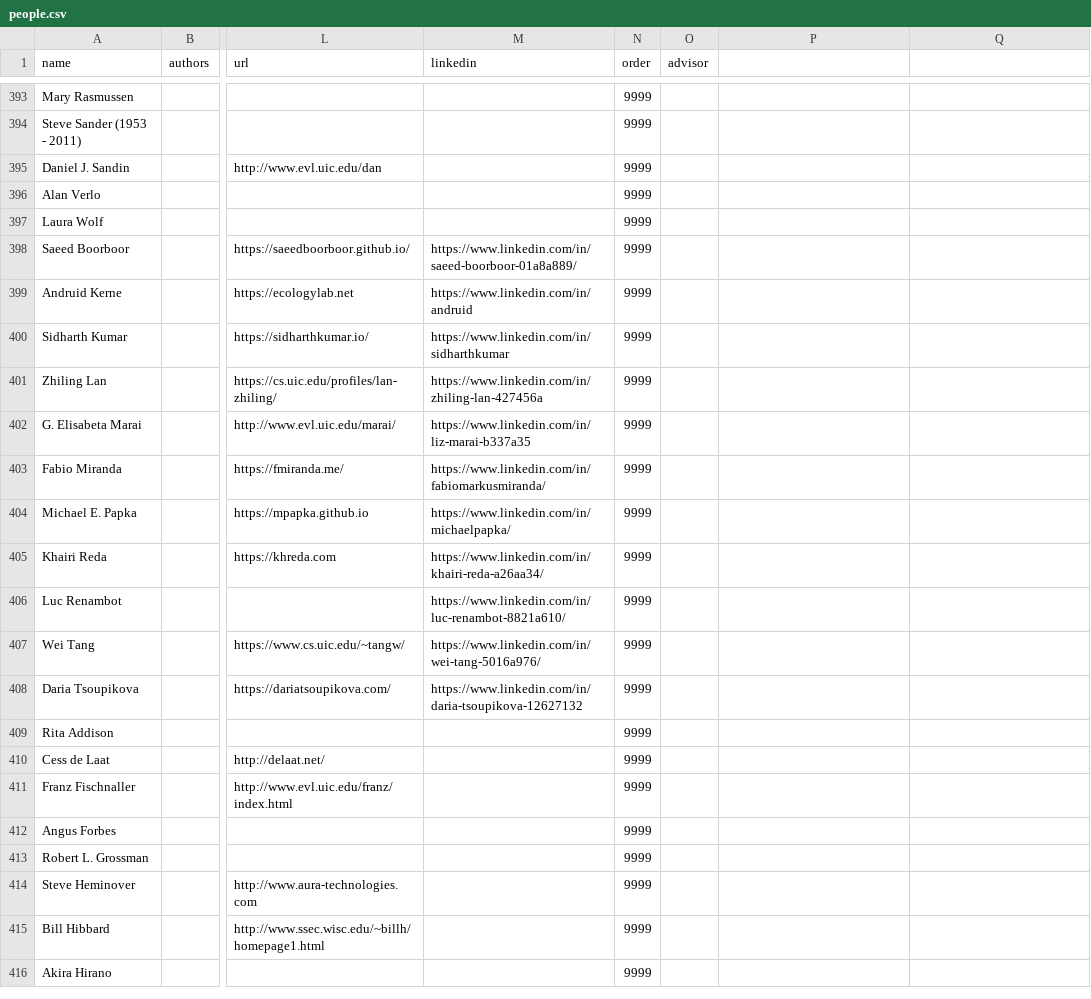
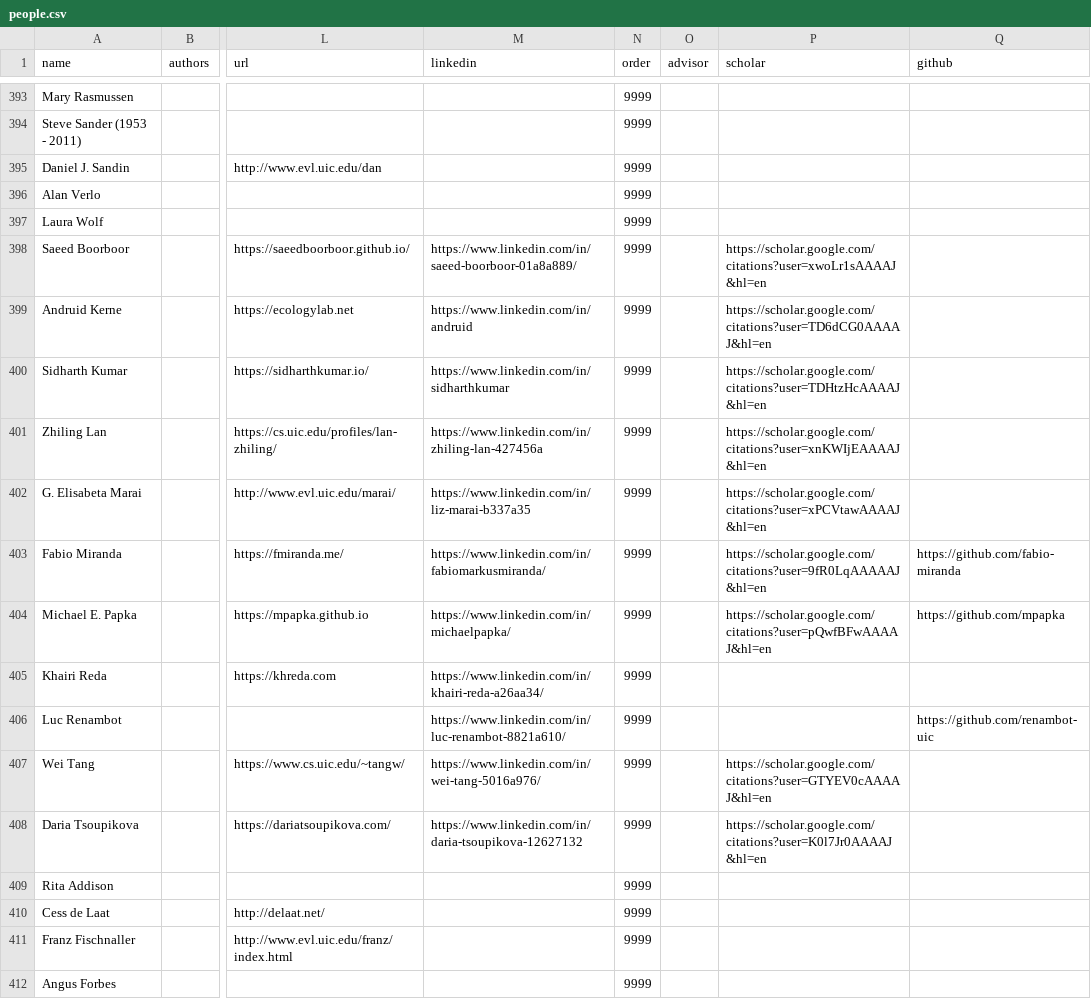
Before and after one commit to uic-evl/EVL-Website, a CSV file: _data/people.csv, drawn as a sheet; only a part is shown, gaps mark what is left out; the shorter side is filled out with more unchanged rows; the diff names each change by its address in the sheet, - before the commit and + after, or states it on an @@ line.

Commit message:
Members: add Google Scholar and GitHub links to profiles
people.csv gains two columns at the end, scholar and github, each
holding a full profile URL like the existing linkedin column. When a
value is present the Members page shows a Google Scholar or GitHub
icon after the email, website and LinkedIn icons; when it is empty
nothing is shown. The icons use the same icon fonts as the site's own
Scholar and GitHub links (academicons and Font Awesome).

The columns were appended after advisor so existing rows only gain two
empty fields. Nothing else reads people.csv by column position (the
impact plugin reads it by header name).

Links filled in for current faculty:
- Google Scholar: Boorboor, Kerne, Kumar, Lan, Marai, Miranda, Papka,
  Tang, Tsoupikova. Each was matched to a verified uic.edu profile or
  the person's research area. Reda and Renambot have no public
  Scholar profile.
- GitHub: Miranda, Papka, Renambot.

```diff
--- a/_data/people.csv
+++ b/_data/people.csv
-P1: (empty)
+P1: scholar
-Q1: (empty)
+Q1: github
-P398 (scholar): (empty)
+P398 (scholar): https://scholar.google.com/citations?user=xwoLr1sAAAAJ&hl=en
-P399 (scholar): (empty)
+P399 (scholar): https://scholar.google.com/citations?user=TD6dCG0AAAAJ&hl=en
-P400 (scholar): (empty)
+P400 (scholar): https://scholar.google.com/citations?user=TDHtzHcAAAAJ&hl=en
-P401 (scholar): (empty)
+P401 (scholar): https://scholar.google.com/citations?user=xnKWIjEAAAAJ&hl=en
-P402 (scholar): (empty)
+P402 (scholar): https://scholar.google.com/citations?user=xPCVtawAAAAJ&hl=en
-P403 (scholar): (empty)
+P403 (scholar): https://scholar.google.com/citations?user=9fR0LqAAAAAJ&hl=en
-Q403 (github): (empty)
+Q403 (github): https://github.com/fabio-miranda
-P404 (scholar): (empty)
+P404 (scholar): https://scholar.google.com/citations?user=pQwfBFwAAAAJ&hl=en
-Q404 (github): (empty)
+Q404 (github): https://github.com/mpapka
-Q406 (github): (empty)
+Q406 (github): https://github.com/renambot-uic
-P407 (scholar): (empty)
+P407 (scholar): https://scholar.google.com/citations?user=GTYEV0cAAAAJ&hl=en
-P408 (scholar): (empty)
+P408 (scholar): https://scholar.google.com/citations?user=K0l7Jr0AAAAJ&hl=en
```
Also changed, not shown: 1 other file.
